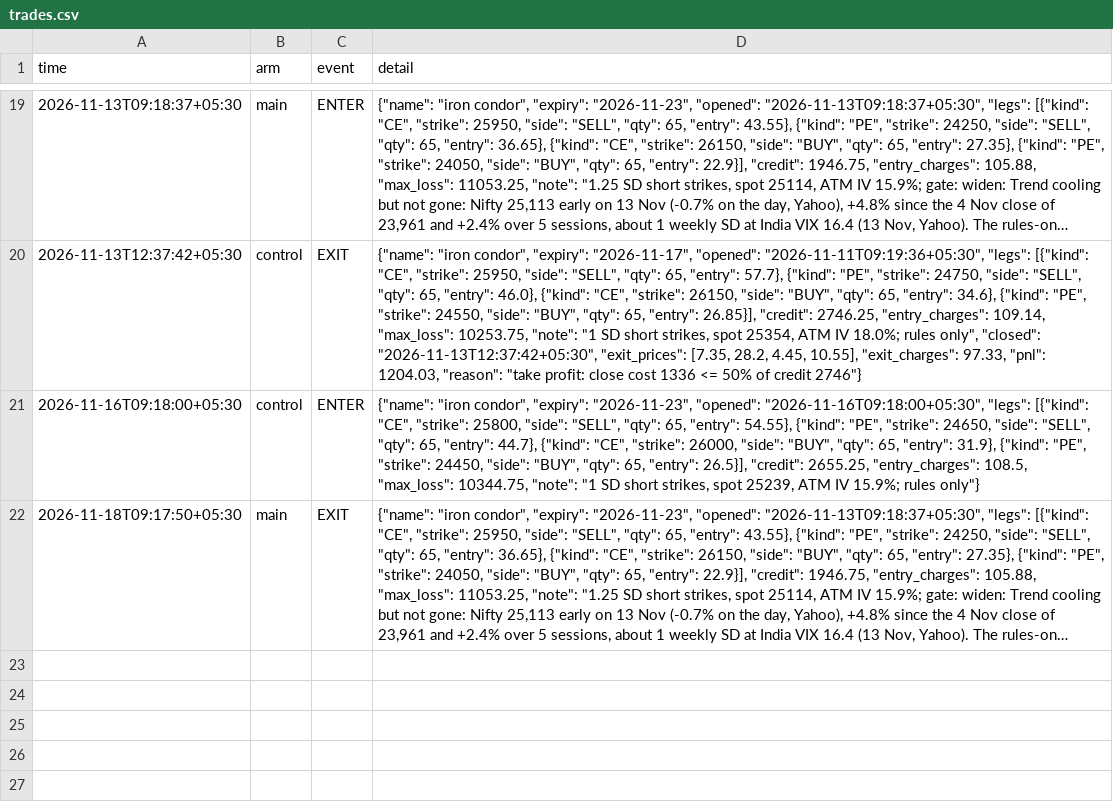
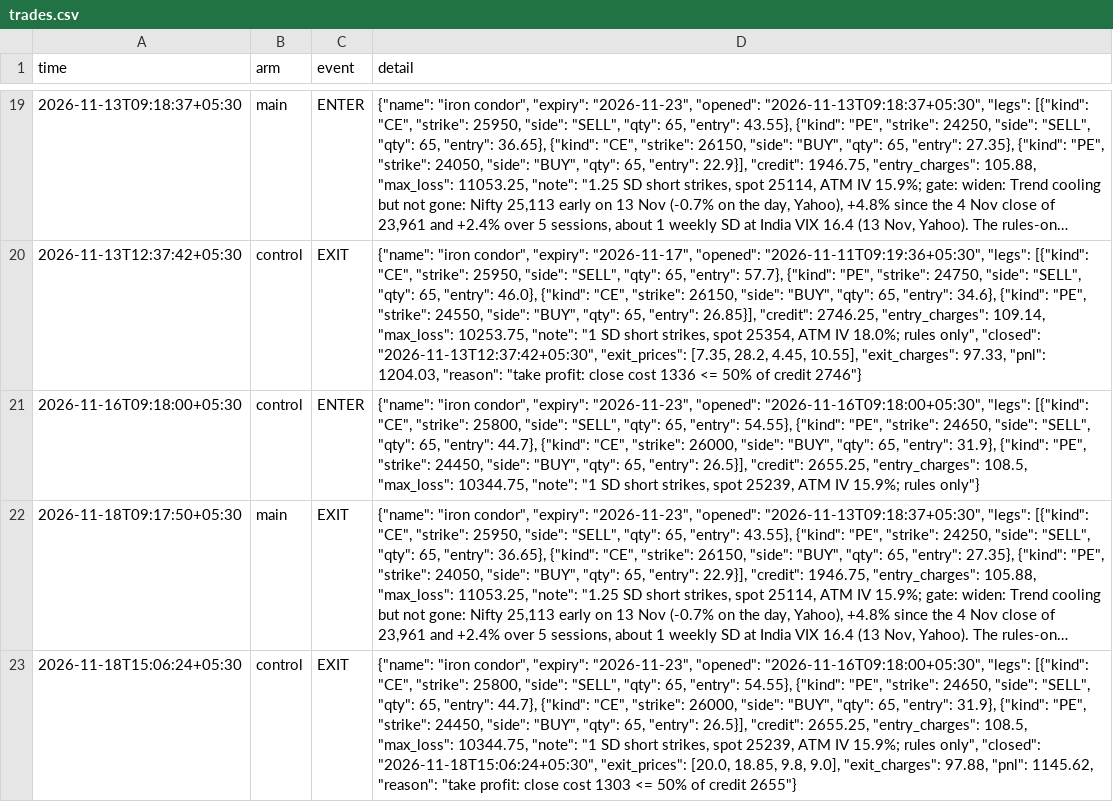
Before and after one commit to DharmikGohil/LLMTrading, a CSV file: paper/options/trades.csv, drawn as a sheet; only a part is shown, gaps mark what is left out; long unchanged cells end in …; the diff names each change by its address in the sheet, - before the commit and + after, or states it on an @@ line.

```diff
--- a/paper/options/trades.csv
+++ b/paper/options/trades.csv
+row 23: 2026-11-18T15:06:24+05:30 | control | EXIT | {"name": "iron condor", "expiry": "2026-11-23", "opened": "2026-11-16T09:18:00+05:30", "legs": [{"kind": "CE", "strike": 25800, "side": "SELL", "qty": 65, "entry": 54.55}, {"kind": "PE", "strike": 24650, "side": "SELL", "qty": 65, "entry": 44.7}, {"kind": "CE", "strike": 26000, "side": "BUY", "qty": 65, "entry": 31.9}, {"kind": "PE", "strike": 24450, "side": "BUY", "qty": 65, "entry": 26.5}], "credit": 2655.25, "entry_charges": 108.5, "max_loss": 10344.75, "note": "1 SD short strikes, spot 25239, ATM IV 15.9%; rules only", "closed": "2026-11-18T15:06:24+05:30", "exit_prices": [20.0, 18.85, 9.8, 9.0], "exit_charges": 97.88, "pnl": 1145.62, "reason": "take profit: close cost 1303 <= 50% of credit 2655"}
```
Also changed, not shown: paper/india/arms/factor/equity.csv, paper/india/arms/factor/equity_intraday.csv, 21 other files.
